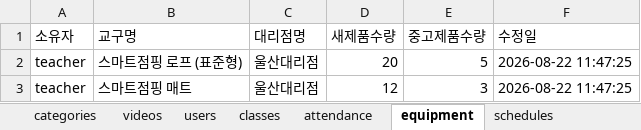
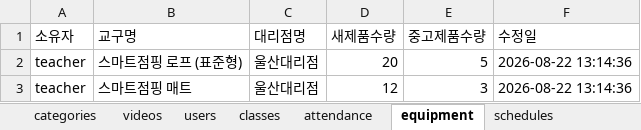
Before and after one commit to legoschool/smart-jumping, an Excel workbook: 스마트점핑_DB.xlsx, sheet equipment, drawn as a sheet; values as stored, in another font and other column widths than the file's, no borders; the diff names each change by its address in the sheet, - before the commit and + after, or states it on an @@ line.

```diff
--- a/스마트점핑_DB.xlsx (sheet equipment)
+++ b/스마트점핑_DB.xlsx (sheet equipment)
-F2:F3 (수정일): 2026-08-22 11:47:25
+F2:F3 (수정일): 2026-08-22 13:14:36
```
Also changed, not shown: sheet users, 3 other files.
